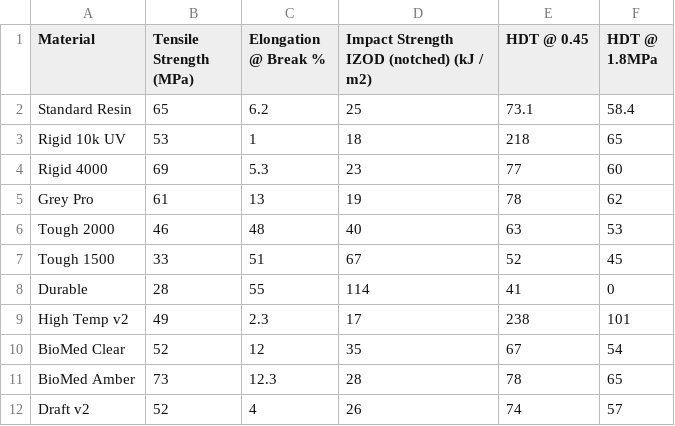
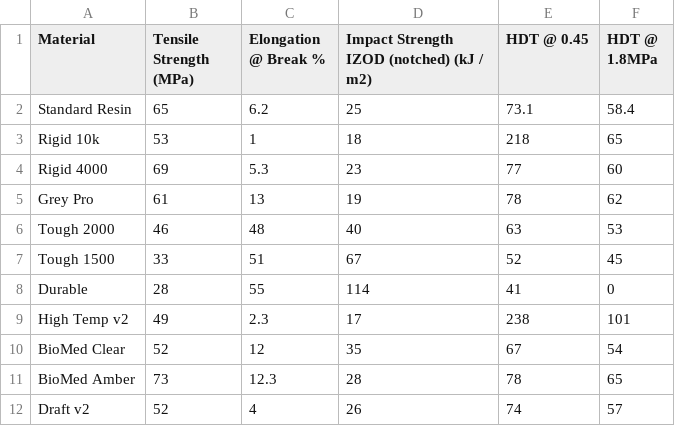
Before and after one commit to felixdapony2/MaterialCharts, a CSV file: FL.csv, drawn as a sheet.

Commit message:
Update FL.csv

```diff
--- a/FL.csv
+++ b/FL.csv
@@ -2,3 +2,3 @@
 Standard Resin,65,6.2,25,73.1,58.4
-Rigid 10k UV,53,1,18,218,65
+Rigid 10k,53,1,18,218,65
 Rigid 4000,69,5.3,23,77,60
```
